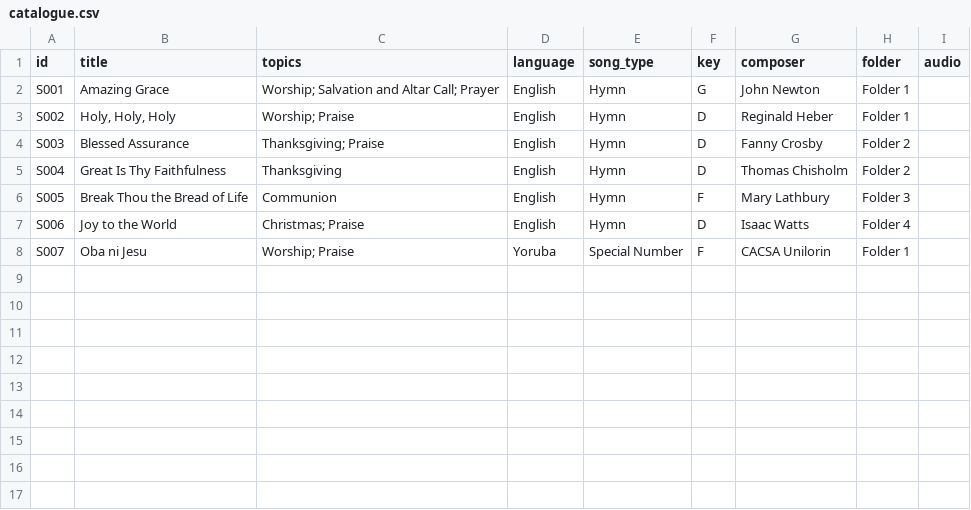
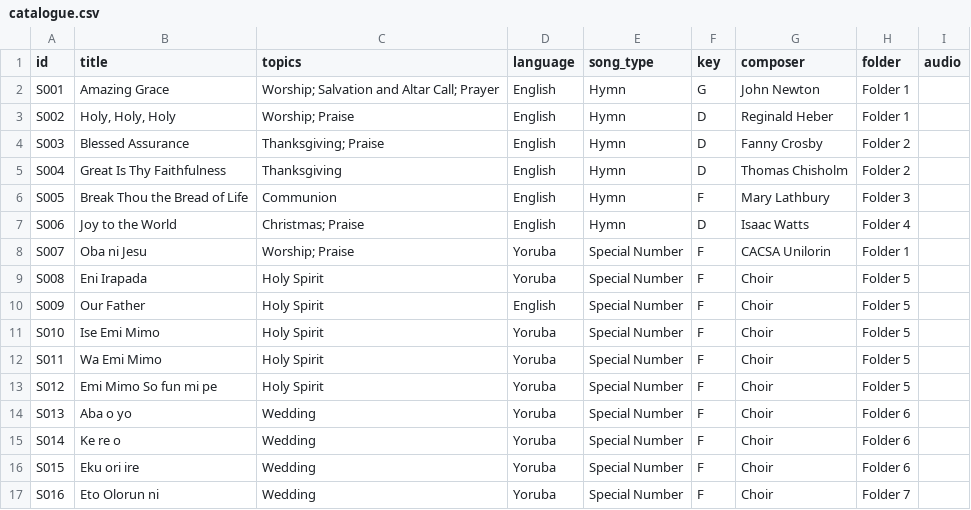
Before and after one commit to crpc-choir/choir-songbook, a CSV file: data/catalogue.csv, drawn as a sheet.

```diff
--- a/data/catalogue.csv
+++ b/data/catalogue.csv
@@ -8 +8,10 @@ S006,Joy to the World,Christmas; Praise,English,Hymn,D,Isaac Watts,Folder 4,
 S007,Oba ni Jesu,Worship; Praise,Yoruba,Special Number,F,CACSA Unilorin,Folder 1,
+S008,Eni Irapada,Holy Spirit,Yoruba,Special Number,F,Choir,Folder 5,
+S009,Our Father,Holy Spirit,English,Special Number,F,Choir,Folder 5,
+S010,Ise Emi Mimo,Holy Spirit,Yoruba,Special Number,F,Choir,Folder 5,
+S011,Wa Emi Mimo,Holy Spirit,Yoruba,Special Number,F,Choir,Folder 5,
+S012,Emi Mimo So fun mi pe,Holy Spirit,Yoruba,Special Number,F,Choir,Folder 5,
+S013,Aba o yo,Wedding,Yoruba,Special Number,F,Choir,Folder 6,
+S014,Ke re o,Wedding,Yoruba,Special Number,F,Choir,Folder 6,
+S015,Eku ori ire,Wedding,Yoruba,Special Number,F,Choir,Folder 6,
+S016,Eto Olorun ni,Wedding,Yoruba,Special Number,F,Choir,Folder 7,
```
Also changed, not shown: 35 other files.
